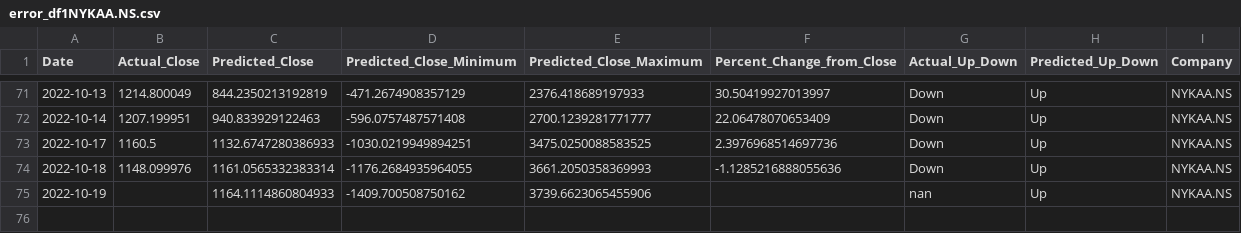
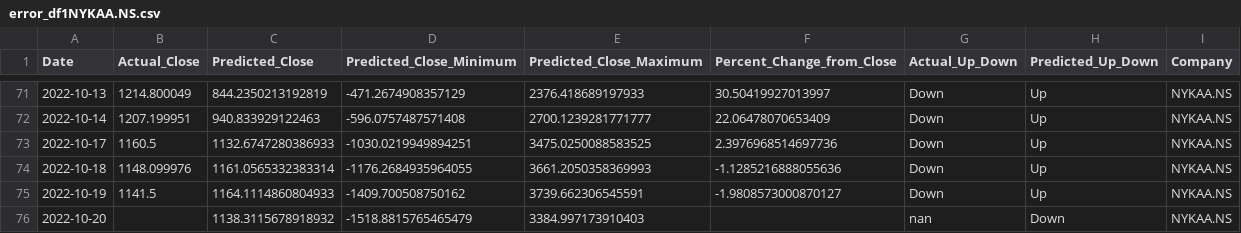
Before and after one commit to advait-t/Stock-Prediction, a CSV file: data/Final/error_df1NYKAA.NS.csv, drawn as a sheet; only a part is shown, gaps mark what is left out.

```diff
--- a/data/Final/error_df1NYKAA.NS.csv
+++ b/data/Final/error_df1NYKAA.NS.csv
@@ -74,2 +74,3 @@ Date,Actual_Close,Predicted_Close,Predicted_Close_Minimum,Predicted_Close_Maximu
 2022-10-18,1148.099976,1161.0565332383314,-1176.2684935964055,3661.2050358369993,-1.1285216888055636,Down,Up,NYKAA.NS
-2022-10-19,,1164.1114860804933,-1409.700508750162,3739.6623065455906,,nan,Up,NYKAA.NS
+2022-10-19,1141.5,1164.1114860804933,-1409.700508750162,3739.662306545591,-1.9808573000870127,Down,Up,NYKAA.NS
+2022-10-20,,1138.3115678918932,-1518.8815765465479,3384.997173910403,,nan,Down,NYKAA.NS
```
Also changed, not shown: data/Final/error_df1HDFCBANK.NS.csv, data/Final/error_df1ITC.NS.csv, 6 other files.
